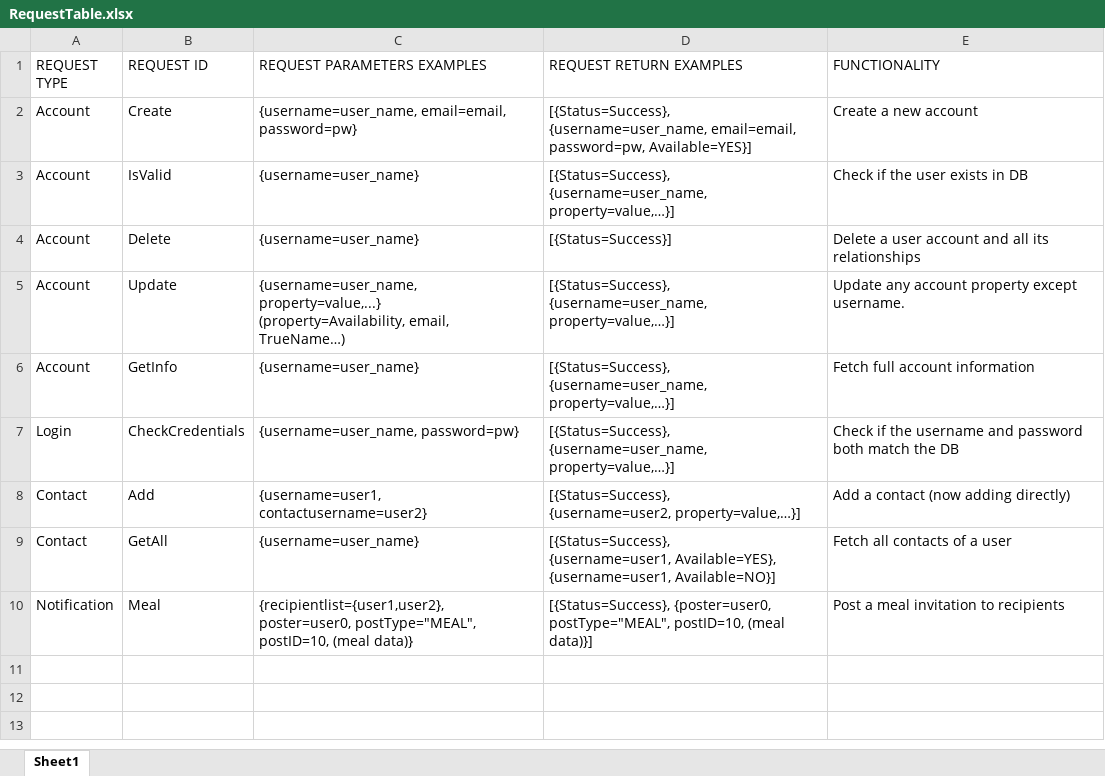
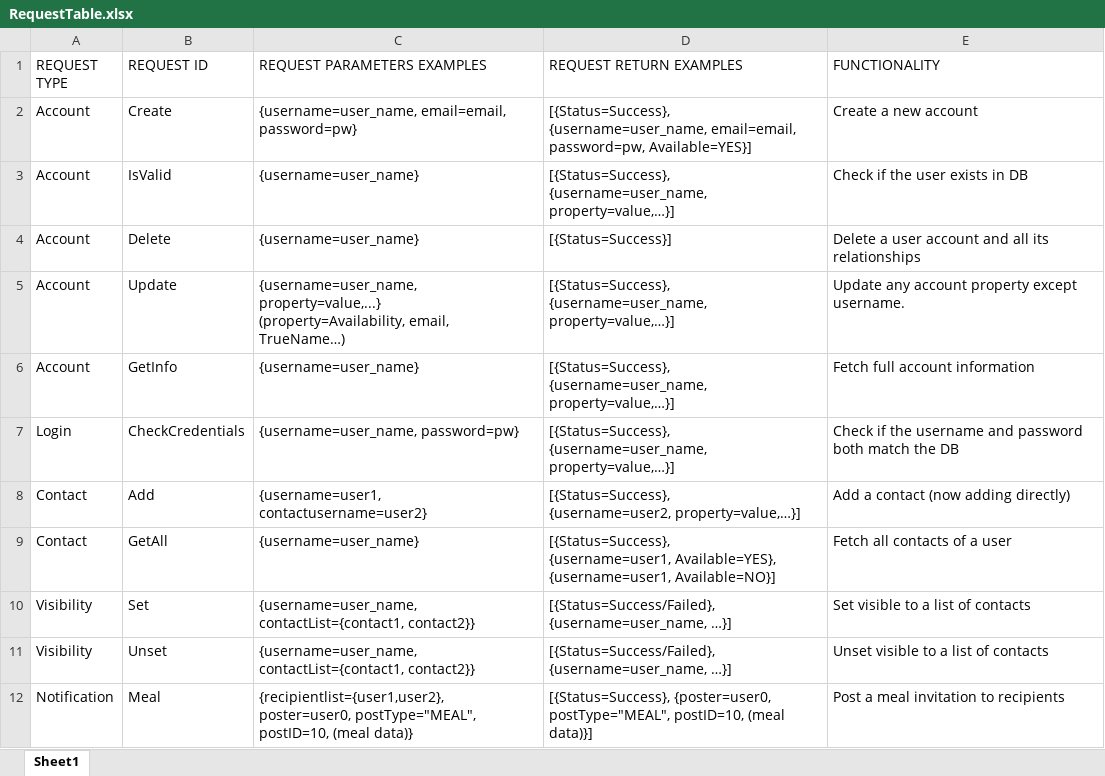
Before and after one commit to ElViajero/NeverEatAlone, an Excel workbook: NeverEatAlone/Iteration_Documentation/Iteration_5/RequestTable.xlsx, sheet Sheet1, drawn as a sheet; values as stored, in another font and other column widths than the file's, no borders; ↵ is a line break in a cell; the diff names each change by its address in the sheet, - before the commit and + after, or states it on an @@ line.

Commit message:
Added UnsetVisibility

```diff
--- a/NeverEatAlone/Iteration_Documentation/Iteration_5/RequestTable.xlsx (sheet Sheet1)
+++ b/NeverEatAlone/Iteration_Documentation/Iteration_5/RequestTable.xlsx (sheet Sheet1)
+row 10: Visibility | Set | {username=user_name, contactList={contact1, contact2}} | [{Status=Success/Failed}, ↵ {username=user_name, …}] | Set visible to a list of contacts
+row 11: Visibility | Unset | {username=user_name, contactList={contact1, contact2}} | [{Status=Success/Failed}, ↵ {username=user_name, …}] | Unset visible to a list of contacts
```
Also changed, not shown: 1 other file.
